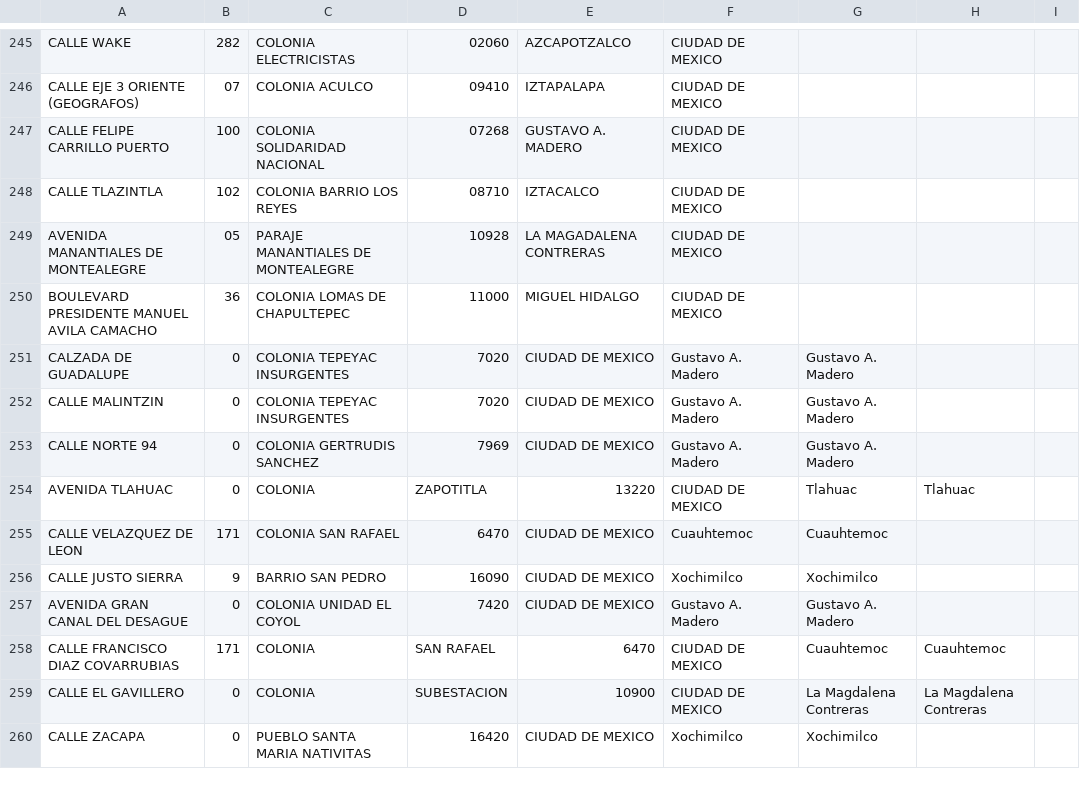
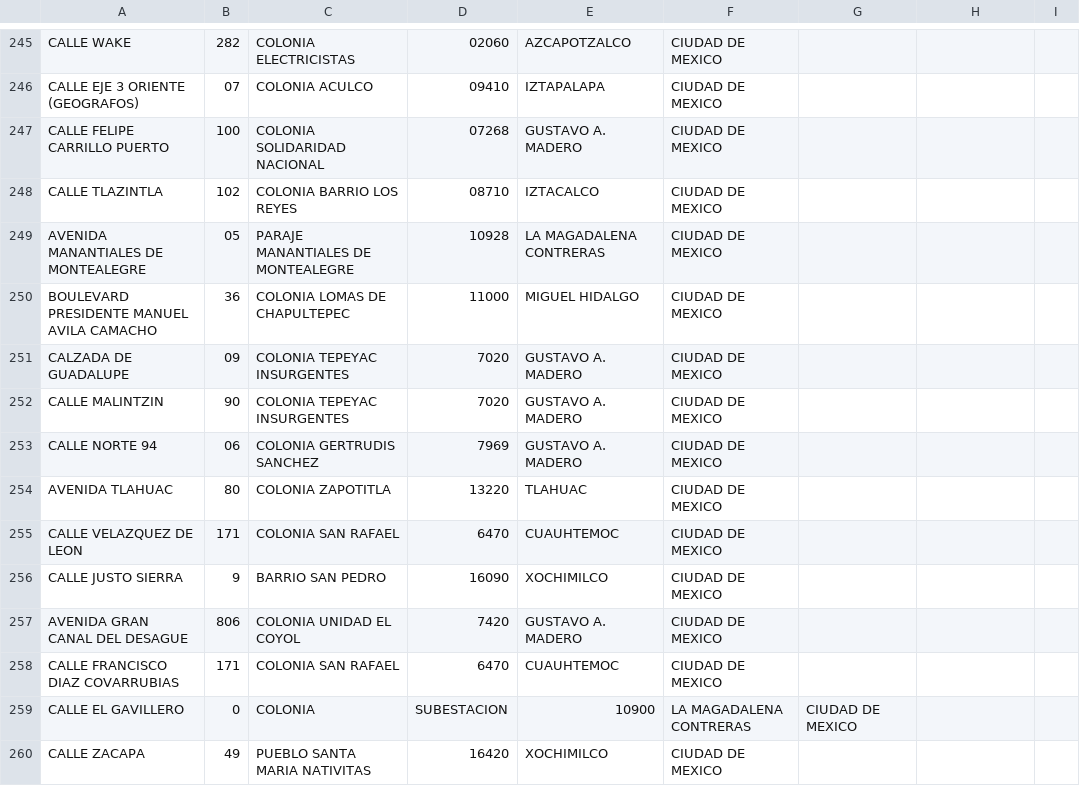
Before and after one commit to SantiagoGlez12/ArchivosProyectoFinalMPOO, a CSV file: Datos direcciones.csv, drawn as a sheet; only a part is shown, gaps mark what is left out; removed rows and columns are numbered as before the commit, all else as after; the diff covers the shown part only; the diff names each change by its address in the sheet, - before the commit and + after, or states it on an @@ line.

Commit message:
Update Datos direcciones.csv

```diff
--- a/Datos direcciones.csv
+++ b/Datos direcciones.csv
-B251: 0
+B251: 09
-E251:E253: CIUDAD DE MEXICO
+E251:E253: GUSTAVO A. MADERO
-F251:F253: Gustavo A. Madero
+F251:F253: CIUDAD DE MEXICO
-G251:G253: Gustavo A. Madero
+G251:G253: (empty)
-B252: 0
+B252: 90
-B253: 0
+B253: 06
-row 254: AVENIDA TLAHUAC | 0 | COLONIA | ZAPOTITLA | 13220 | CIUDAD DE MEXICO | Tlahuac | Tlahuac
+row 254: AVENIDA TLAHUAC | 80 | COLONIA ZAPOTITLA | 13220 | TLAHUAC | CIUDAD DE MEXICO
-E255: CIUDAD DE MEXICO
+E255: CUAUHTEMOC
-F255: Cuauhtemoc
+F255: CIUDAD DE MEXICO
-G255: Cuauhtemoc
+G255: (empty)
-E256: CIUDAD DE MEXICO
+E256: XOCHIMILCO
-F256: Xochimilco
+F256: CIUDAD DE MEXICO
-G256: Xochimilco
+G256: (empty)
-B257: 0
+B257: 806
-E257: CIUDAD DE MEXICO
+E257: GUSTAVO A. MADERO
-F257: Gustavo A. Madero
+F257: CIUDAD DE MEXICO
-G257: Gustavo A. Madero
+G257: (empty)
-C258: COLONIA
+C258: COLONIA SAN RAFAEL
-D258: SAN RAFAEL
+D258: 6470
-E258: 6470
+E258: CUAUHTEMOC
-G258: Cuauhtemoc
+G258: (empty)
-H258: Cuauhtemoc
+H258: (empty)
-F259: CIUDAD DE MEXICO
+F259: LA MAGADALENA CONTRERAS
-G259: La Magdalena Contreras
+G259: CIUDAD DE MEXICO
-H259: La Magdalena Contreras
+H259: (empty)
-B260: 0
+B260: 49
-E260: CIUDAD DE MEXICO
+E260: XOCHIMILCO
-F260: Xochimilco
+F260: CIUDAD DE MEXICO
-G260: Xochimilco
+G260: (empty)
```
Also changed, not shown: 1 added row, 1 removed row and 38 edited cells elsewhere in this file.
